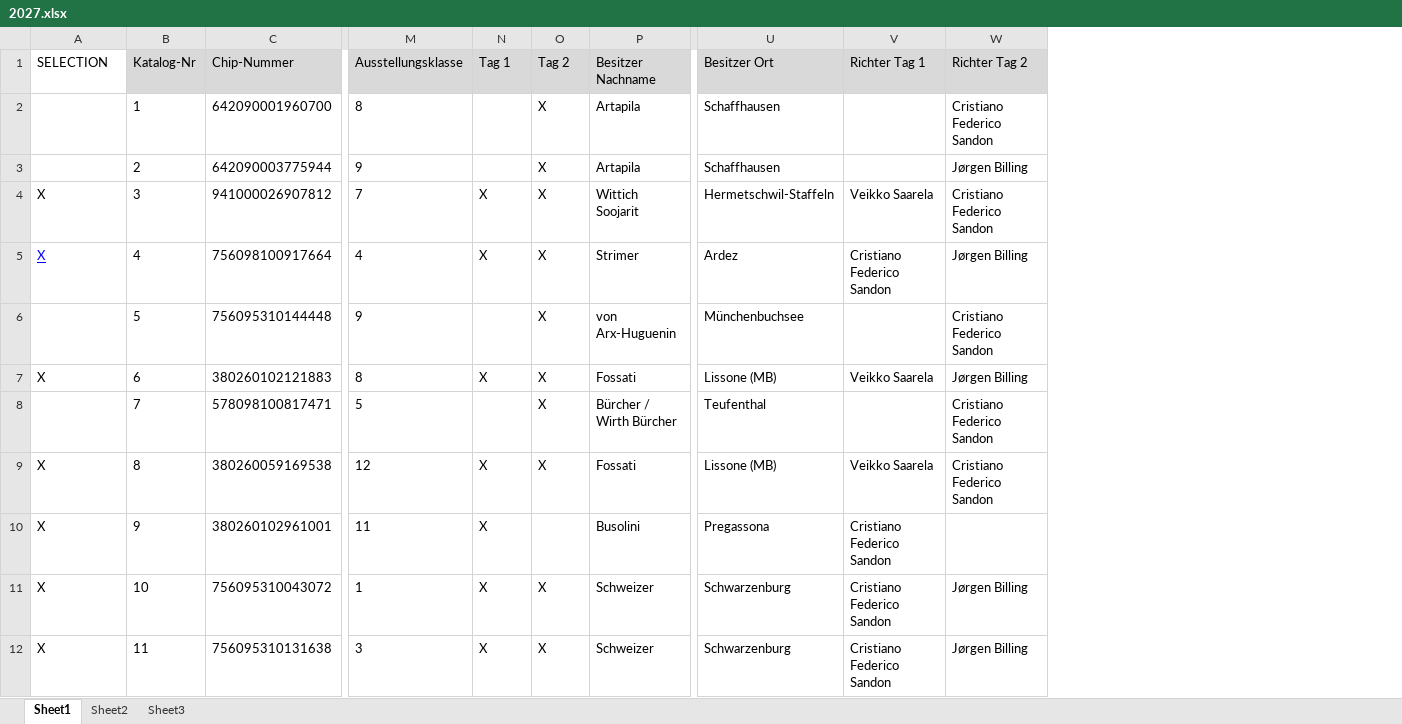
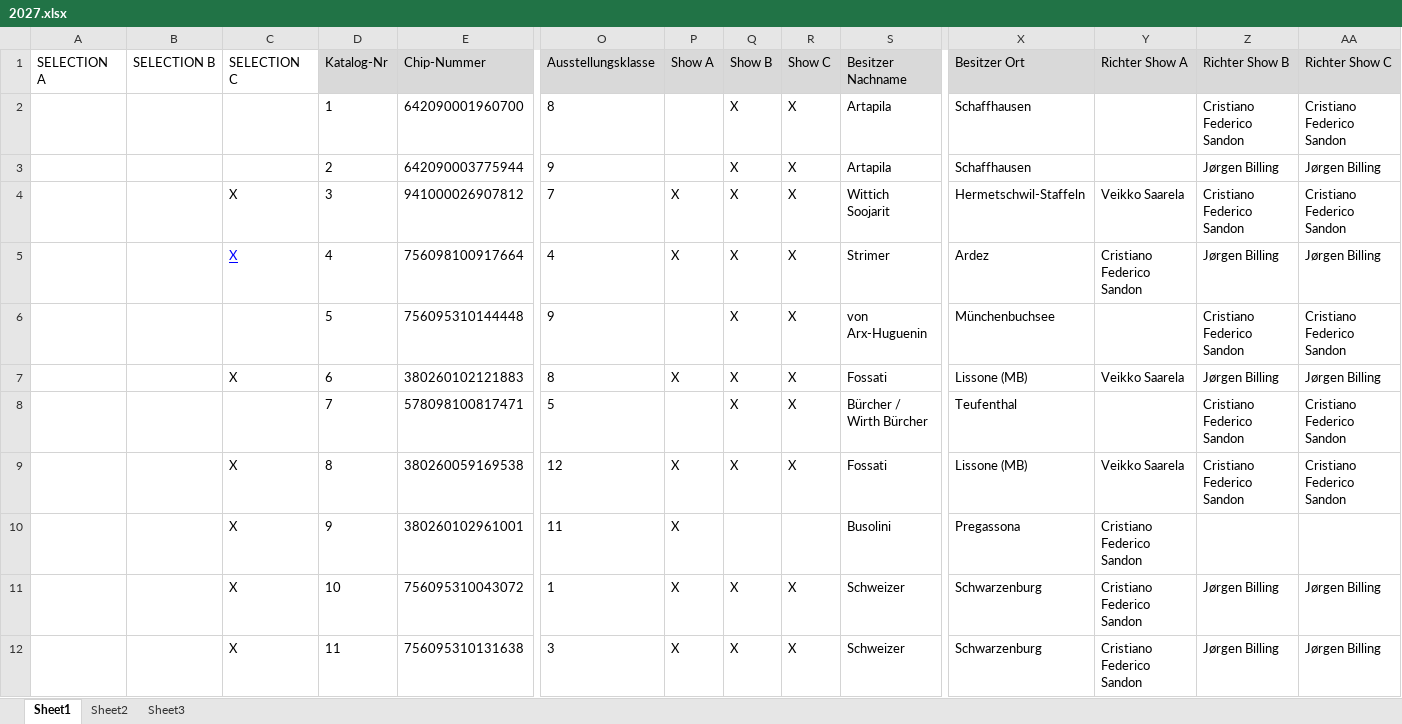
Before and after one commit to kecb-2026/KECB2027, an Excel workbook: 2027.xlsx, sheet Sheet1, drawn as a sheet; only a part is shown, gaps mark what is left out; values as stored, in another font and other column widths than the file's, no borders; addresses are those after the commit; the diff names each change by its address in the sheet, - before the commit and + after, or states it on an @@ line.

Commit message:
Add files via upload

```diff
--- a/2027.xlsx (sheet Sheet1)
+++ b/2027.xlsx (sheet Sheet1)
+column A (SELECTION A), empty
+column B (SELECTION B), empty
+column R (Show C), rows 2-12: X | X | X | X | X | X | X | X |  | X | X
+column AA (Richter Show C), rows 2-12: Cristiano Federico Sandon | Jørgen Billing | Cristiano Federico Sandon | Jørgen Billing | Cristiano Federico Sandon | Jørgen Billing | Cristiano Federico Sandon | Cristiano Federico Sandon |  | Jørgen Billing | Jørgen Billing
-C1: SELECTION
+C1: SELECTION C
-P1: Tag 1
+P1: Show A
-Q1: Tag 2
+Q1: Show B
-Y1: Richter Tag 1
+Y1: Richter Show A
-Z1: Richter Tag 2
+Z1: Richter Show B
```
